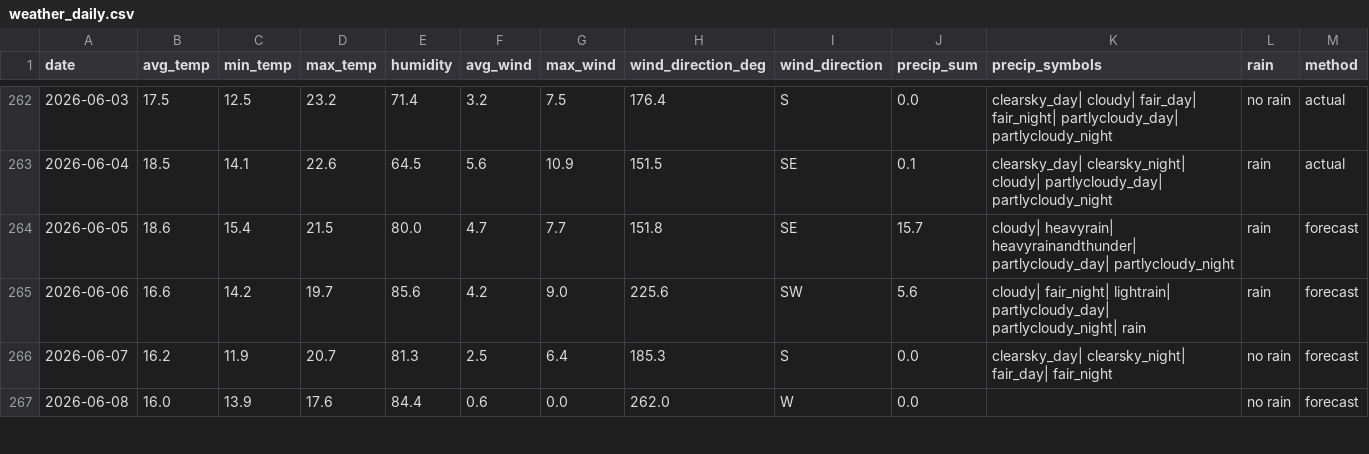
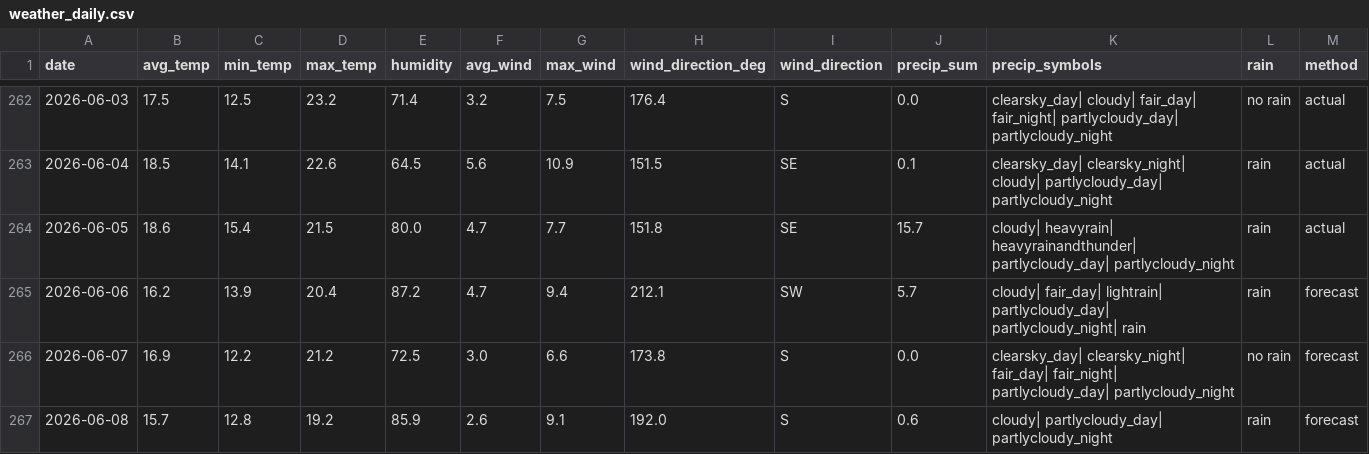
Before and after one commit to OlegChernodon/oc_public_reporitory, a CSV file: weather_daily.csv, drawn as a sheet; only a part is shown, gaps mark what is left out; the diff covers the shown part only.

Commit message:
Update weather_daily.csv (auto) 2026-06-06 06:06

```diff
--- a/weather_daily.csv
+++ b/weather_daily.csv
@@ -263,5 +263,5 @@ date,avg_temp,min_temp,max_temp,humidity,avg_wind,max_wind,wind_direction_deg,wi
 2026-06-04,18.5,14.1,22.6,64.5,5.6,10.9,151.5,SE,0.1,clearsky_day| clearsky_night| cloudy| partlycloudy_day| partlycloudy_night,rain,actual
-2026-06-05,18.6,15.4,21.5,80.0,4.7,7.7,151.8,SE,15.7,cloudy| heavyrain| heavyrainandthunder| partlycloudy_day| partlycloudy_night,rain,forecast
-2026-06-06,16.6,14.2,19.7,85.6,4.2,9.0,225.6,SW,5.6,cloudy| fair_night| lightrain| partlycloudy_day| partlycloudy_night| rain,rain,forecast
-2026-06-07,16.2,11.9,20.7,81.3,2.5,6.4,185.3,S,0.0,clearsky_day| clearsky_night| fair_day| fair_night,no rain,forecast
-2026-06-08,16.0,13.9,17.6,84.4,0.6,0.0,262.0,W,0.0,,no rain,forecast
+2026-06-05,18.6,15.4,21.5,80.0,4.7,7.7,151.8,SE,15.7,cloudy| heavyrain| heavyrainandthunder| partlycloudy_day| partlycloudy_night,rain,actual
+2026-06-06,16.2,13.9,20.4,87.2,4.7,9.4,212.1,SW,5.7,cloudy| fair_day| lightrain| partlycloudy_day| partlycloudy_night| rain,rain,forecast
+2026-06-07,16.9,12.2,21.2,72.5,3.0,6.6,173.8,S,0.0,clearsky_day| clearsky_night| fair_day| fair_night| partlycloudy_day| partlycloudy_night,no rain,forecast
+2026-06-08,15.7,12.8,19.2,85.9,2.6,9.1,192.0,S,0.6,cloudy| partlycloudy_day| partlycloudy_night,rain,forecast
```
Also changed, not shown: 1 added row and 17 edited cells elsewhere in this file.
